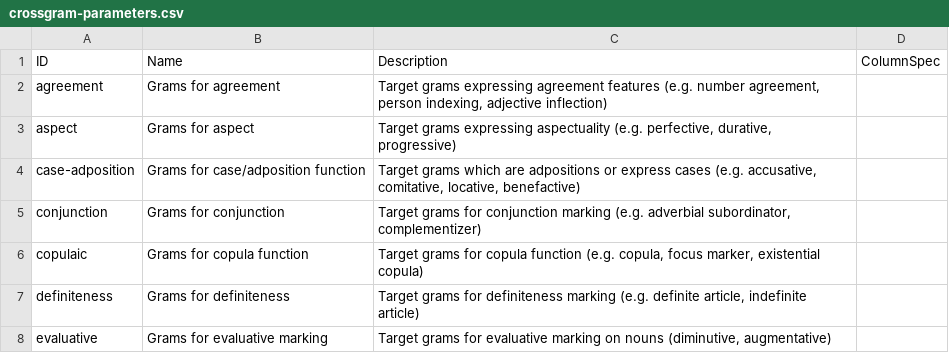
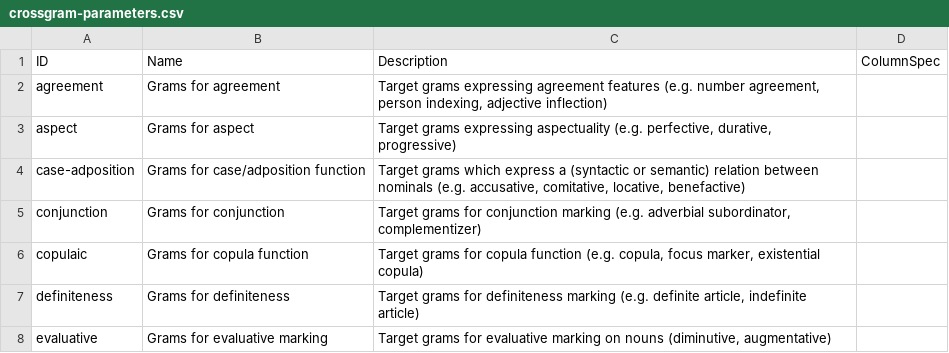
Before and after one commit to cldf-datasets/magram, a CSV file: cldf/crossgram-parameters.csv, drawn as a sheet; only a part is shown.

```diff
--- a/cldf/crossgram-parameters.csv
+++ b/cldf/crossgram-parameters.csv
@@ -3,3 +3,3 @@ agreement,Grams for agreement,"Target grams expressing agreement features (e.g.
 aspect,Grams for aspect,"Target grams expressing aspectuality (e.g. perfective, durative, progressive)",
-case-adposition,Grams for case/adposition function,"Target grams which are adpositions or express cases (e.g. accusative, comitative, locative, benefactive)",
+case-adposition,Grams for case/adposition function,"Target grams which express a (syntactic or semantic) relation between nominals (e.g. accusative, comitative, locative, benefactive)",
 conjunction,Grams for conjunction,"Target grams for conjunction marking (e.g. adverbial subordinator, complementizer)",
```
Also changed, not shown: cldf/crossgram-codes.csv, cldf/examples.csv, 4 other files.
